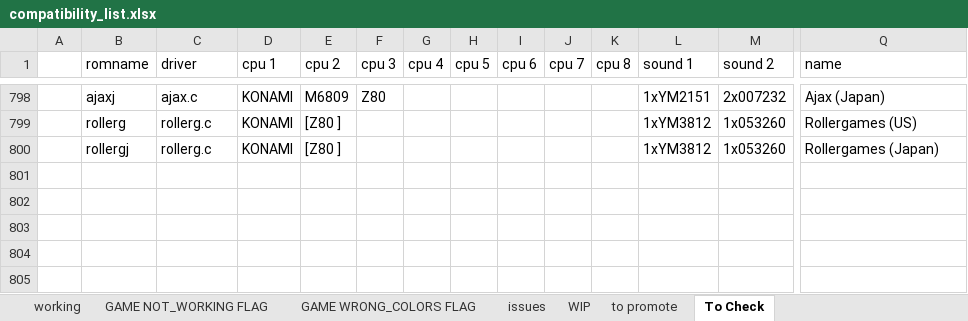
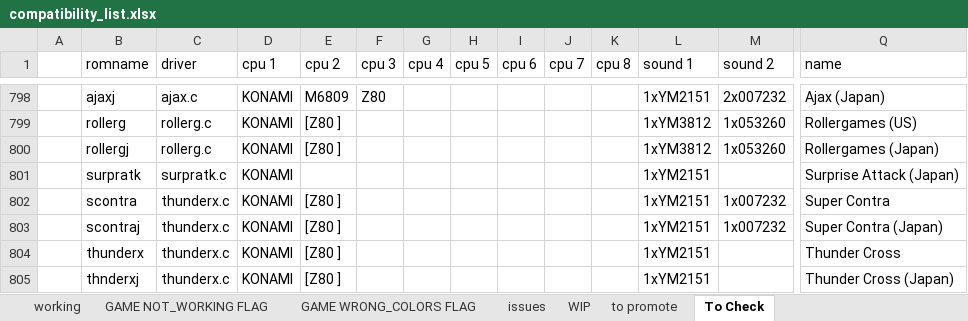
Before and after one commit to javaemus/arcoflex056, an Excel workbook: compatibility_list.xlsx, sheet To Check, drawn as a sheet; only a part is shown, gaps mark what is left out; values as stored, in another font and other column widths than the file's, no borders; rows hold the shown columns only; the diff names each change by its address in the sheet, - before the commit and + after, or states it on an @@ line.

Commit message:
added thunderx WIP driver

```diff
--- a/compatibility_list.xlsx (sheet To Check)
+++ b/compatibility_list.xlsx (sheet To Check)
+row 801:  | surpratk | surpratk.c | KONAMI |  |  |  |  |  |  |  | 1xYM2151 |  | Surprise Attack (Japan)
+row 802:  | scontra | thunderx.c | KONAMI | [Z80 ] |  |  |  |  |  |  | 1xYM2151 | 1x007232 | Super Contra
+row 803:  | scontraj | thunderx.c | KONAMI | [Z80 ] |  |  |  |  |  |  | 1xYM2151 | 1x007232 | Super Contra (Japan)
+row 804:  | thunderx | thunderx.c | KONAMI | [Z80 ] |  |  |  |  |  |  | 1xYM2151 |  | Thunder Cross
+row 805:  | thnderxj | thunderx.c | KONAMI | [Z80 ] |  |  |  |  |  |  | 1xYM2151 |  | Thunder Cross (Japan)
```
Also changed, not shown: sheet WIP, 3 other files.
